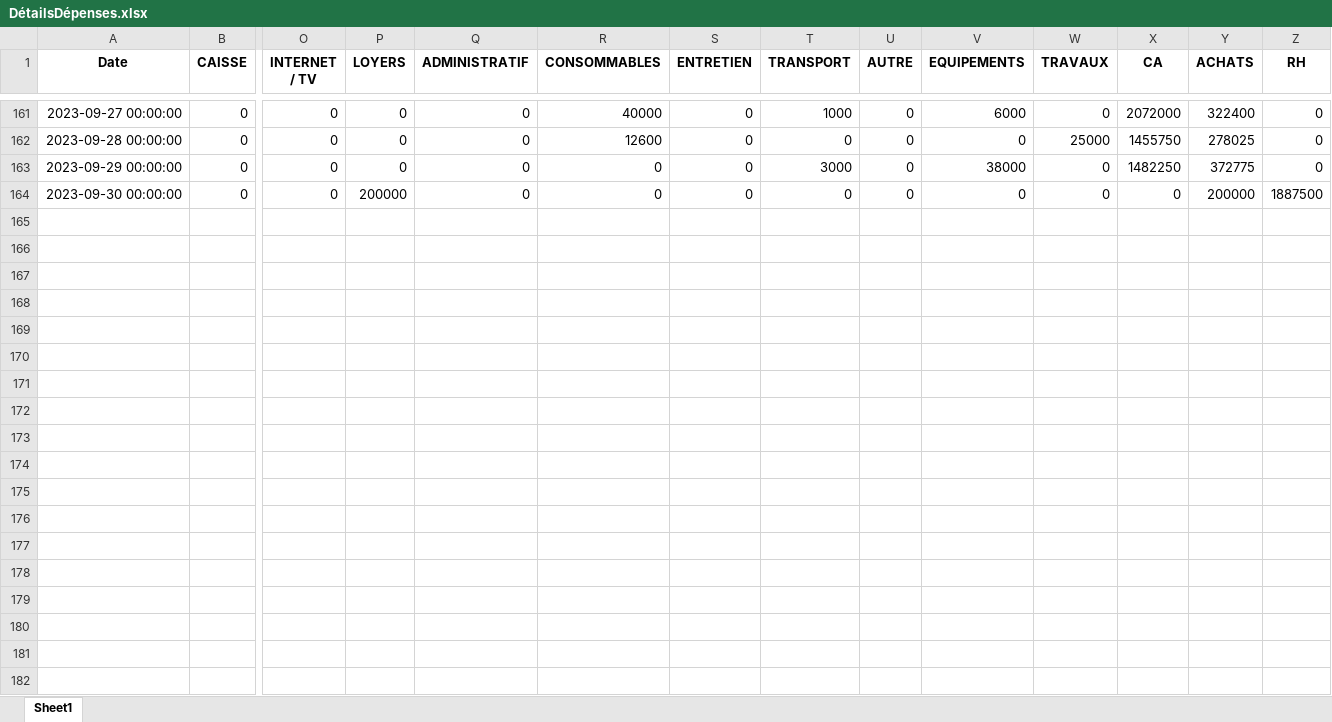
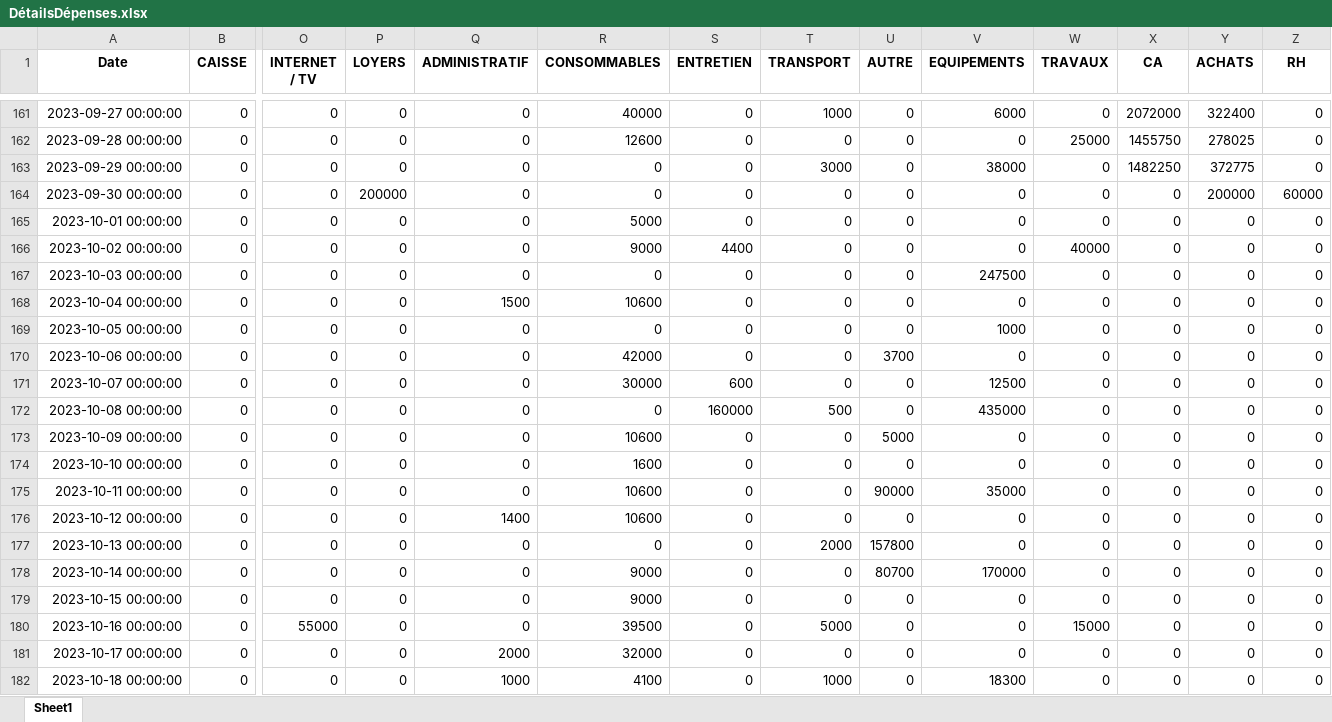
Before and after one commit to LabTech14/Dashboard-Taboo, an Excel workbook: DétailsDépenses.xlsx, sheet Sheet1, drawn as a sheet; only a part is shown, gaps mark what is left out; values as stored, in another font and other column widths than the file's, no borders; rows hold the shown columns only; the diff covers the shown part only; the diff names each change by its address in the sheet, - before the commit and + after, or states it on an @@ line.

```diff
--- a/DétailsDépenses.xlsx (sheet Sheet1)
+++ b/DétailsDépenses.xlsx (sheet Sheet1)
-Z164 (RH): 1887500
+Z164 (RH): 60000
+row 165: 2023-10-01 00:00:00 | 0 | 0 | 0 | 0 | 5000 | 0 | 0 | 0 | 0 | 0 | 0 | 0 | 0
+row 166: 2023-10-02 00:00:00 | 0 | 0 | 0 | 0 | 9000 | 4400 | 0 | 0 | 0 | 40000 | 0 | 0 | 0
+row 167: 2023-10-03 00:00:00 | 0 | 0 | 0 | 0 | 0 | 0 | 0 | 0 | 247500 | 0 | 0 | 0 | 0
+row 168: 2023-10-04 00:00:00 | 0 | 0 | 0 | 1500 | 10600 | 0 | 0 | 0 | 0 | 0 | 0 | 0 | 0
+row 169: 2023-10-05 00:00:00 | 0 | 0 | 0 | 0 | 0 | 0 | 0 | 0 | 1000 | 0 | 0 | 0 | 0
+row 170: 2023-10-06 00:00:00 | 0 | 0 | 0 | 0 | 42000 | 0 | 0 | 3700 | 0 | 0 | 0 | 0 | 0
+row 171: 2023-10-07 00:00:00 | 0 | 0 | 0 | 0 | 30000 | 600 | 0 | 0 | 12500 | 0 | 0 | 0 | 0
+row 172: 2023-10-08 00:00:00 | 0 | 0 | 0 | 0 | 0 | 160000 | 500 | 0 | 435000 | 0 | 0 | 0 | 0
+row 173: 2023-10-09 00:00:00 | 0 | 0 | 0 | 0 | 10600 | 0 | 0 | 5000 | 0 | 0 | 0 | 0 | 0
+row 174: 2023-10-10 00:00:00 | 0 | 0 | 0 | 0 | 1600 | 0 | 0 | 0 | 0 | 0 | 0 | 0 | 0
+row 175: 2023-10-11 00:00:00 | 0 | 0 | 0 | 0 | 10600 | 0 | 0 | 90000 | 35000 | 0 | 0 | 0 | 0
+row 176: 2023-10-12 00:00:00 | 0 | 0 | 0 | 1400 | 10600 | 0 | 0 | 0 | 0 | 0 | 0 | 0 | 0
+row 177: 2023-10-13 00:00:00 | 0 | 0 | 0 | 0 | 0 | 0 | 2000 | 157800 | 0 | 0 | 0 | 0 | 0
+row 178: 2023-10-14 00:00:00 | 0 | 0 | 0 | 0 | 9000 | 0 | 0 | 80700 | 170000 | 0 | 0 | 0 | 0
+row 179: 2023-10-15 00:00:00 | 0 | 0 | 0 | 0 | 9000 | 0 | 0 | 0 | 0 | 0 | 0 | 0 | 0
+row 180: 2023-10-16 00:00:00 | 0 | 55000 | 0 | 0 | 39500 | 0 | 5000 | 0 | 0 | 15000 | 0 | 0 | 0
+row 181: 2023-10-17 00:00:00 | 0 | 0 | 0 | 2000 | 32000 | 0 | 0 | 0 | 0 | 0 | 0 | 0 | 0
+row 182: 2023-10-18 00:00:00 | 0 | 0 | 0 | 1000 | 4100 | 0 | 1000 | 0 | 18300 | 0 | 0 | 0 | 0
```
Also changed, not shown: 13 added rows and 67 edited cells elsewhere in this sheet, Analyse.xlsx, Analyse_Globale.xlsx, 8 other files.
